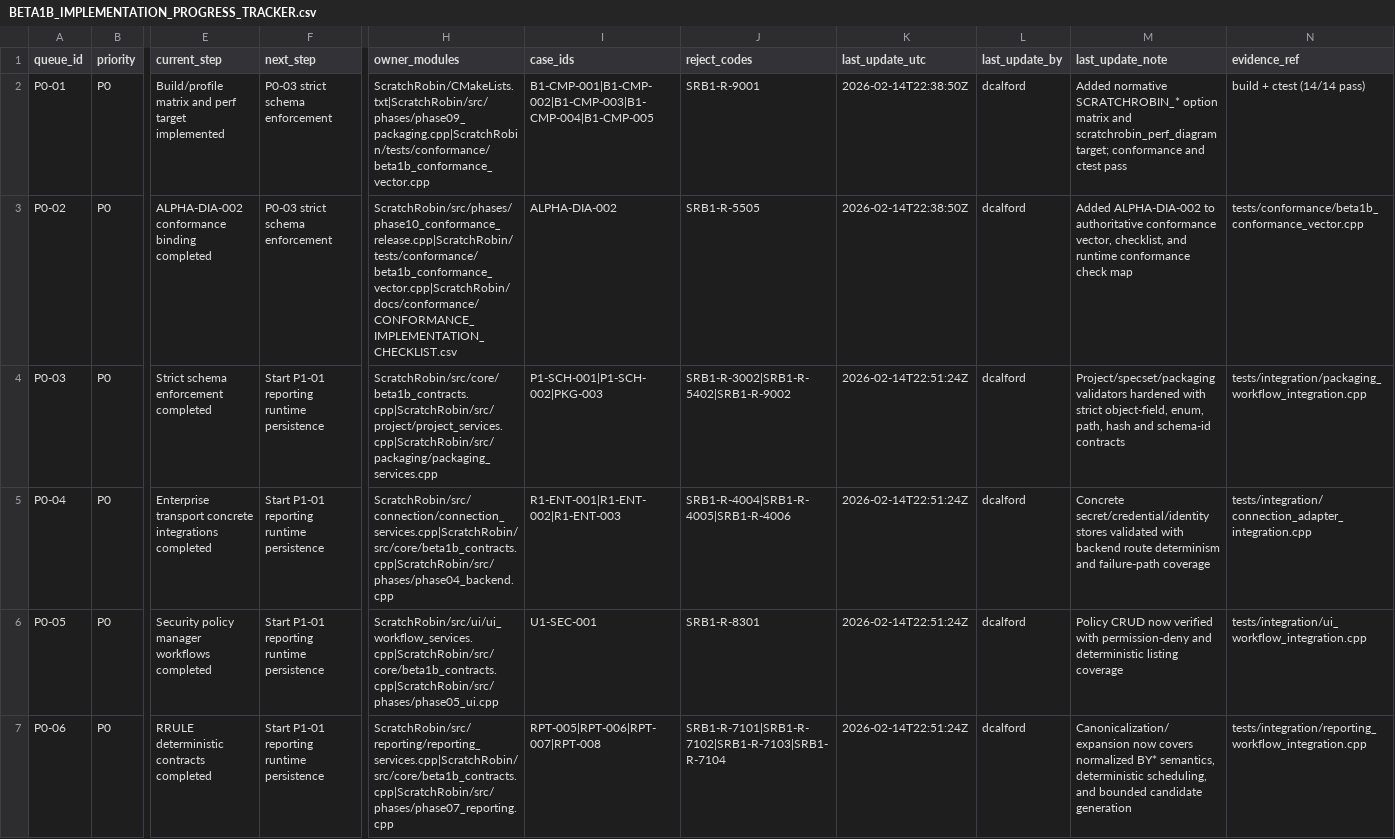
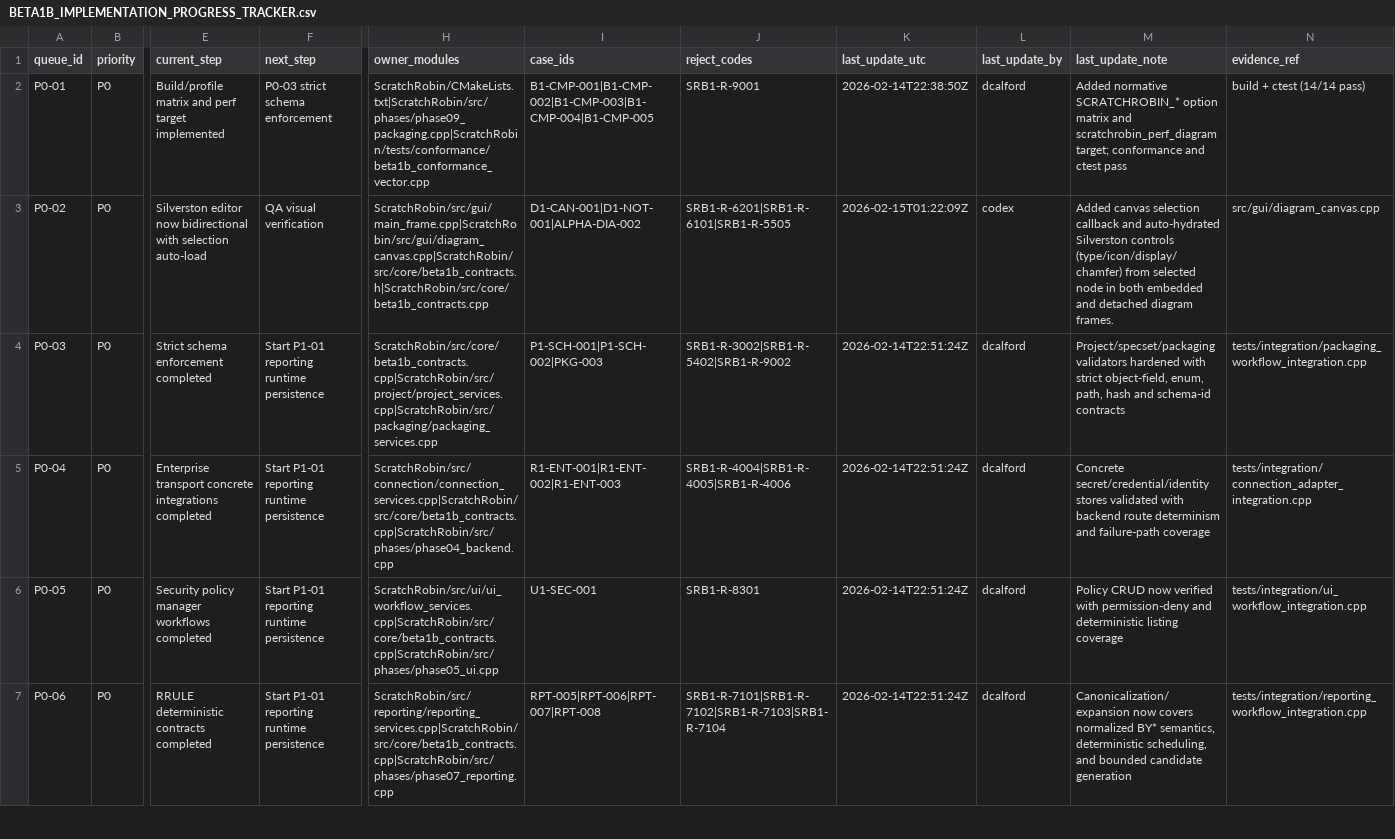
Before and after one commit to DaltonCalford/ScratchRobin, a CSV file: docs/conformance/BETA1B_IMPLEMENTATION_PROGRESS_TRACKER.csv, drawn as a sheet; only a part is shown, gaps mark what is left out; the diff covers the shown part only; the diff names each change by its address in the sheet, - before the commit and + after, or states it on an @@ line.

```diff
--- a/docs/conformance/BETA1B_IMPLEMENTATION_PROGRESS_TRACKER.csv
+++ b/docs/conformance/BETA1B_IMPLEMENTATION_PROGRESS_TRACKER.csv
-E3 (current_step): ALPHA-DIA-002 conformance binding completed
+E3 (current_step): Silverston editor now bidirectional with selection auto-load
-F3 (next_step): P0-03 strict schema enforcement
+F3 (next_step): QA visual verification
-H3 (owner_modules): ScratchRobin/src/phases/phase10_conformance_release.cpp|ScratchRobin/tests/conformance/beta1b_conformance_vector.cpp|ScratchRobin/docs/conformance/CONFORMANCE_IMPLEMENTATION_CHECKLIST.csv
+H3 (owner_modules): ScratchRobin/src/gui/main_frame.cpp|ScratchRobin/src/gui/diagram_canvas.cpp|ScratchRobin/src/core/beta1b_contracts.h|ScratchRobin/src/core/beta1b_contracts.cpp
-I3 (case_ids): ALPHA-DIA-002
+I3 (case_ids): D1-CAN-001|D1-NOT-001|ALPHA-DIA-002
-J3 (reject_codes): SRB1-R-5505
+J3 (reject_codes): SRB1-R-6201|SRB1-R-6101|SRB1-R-5505
-K3 (last_update_utc): 2026-02-14T22:38:50Z
+K3 (last_update_utc): 2026-02-15T01:22:09Z
-L3 (last_update_by): dcalford
+L3 (last_update_by): codex
-M3 (last_update_note): Added ALPHA-DIA-002 to authoritative conformance vector, checklist, and runtime conformance check map
+M3 (last_update_note): Added canvas selection callback and auto-hydrated Silverston controls (type/icon/display/chamfer) from selected node in both embedded and detached diagram frames.
-N3 (evidence_ref): tests/conformance/beta1b_conformance_vector.cpp
+N3 (evidence_ref): src/gui/diagram_canvas.cpp
```
Also changed, not shown: 18 edited cells elsewhere in this file, docs/conformance/BETA1B_IMPLEMENTATION_STEP_LOG.csv, 22 other files.
